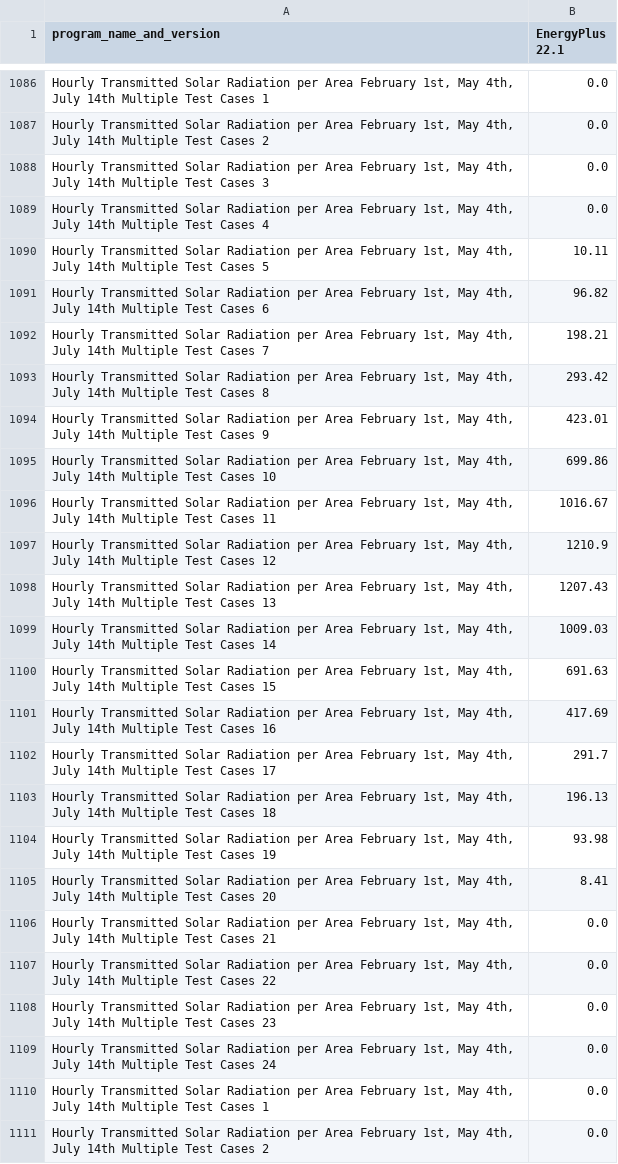
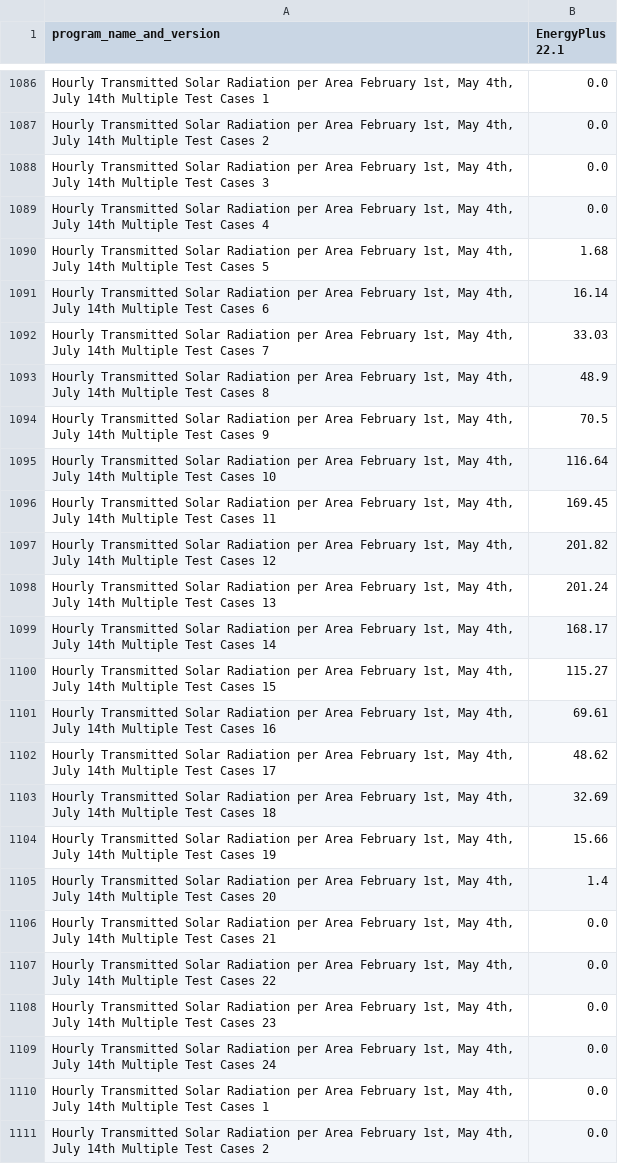
Before and after one commit to NREL/BESTEST-GSR, a CSV file: results/historical/OpenStudio_3_4_0.csv, drawn as a sheet; only a part is shown, gaps mark what is left out; the diff covers the shown part only; the diff names each change by its address in the sheet, - before the commit and + after, or states it on an @@ line.

```diff
--- a/results/historical/OpenStudio_3_4_0.csv
+++ b/results/historical/OpenStudio_3_4_0.csv
-B1090 (EnergyPlus 22.1): 10.11
+B1090 (EnergyPlus 22.1): 1.68
-B1091 (EnergyPlus 22.1): 96.82
+B1091 (EnergyPlus 22.1): 16.14
-B1092 (EnergyPlus 22.1): 198.21
+B1092 (EnergyPlus 22.1): 33.03
-B1093 (EnergyPlus 22.1): 293.42
+B1093 (EnergyPlus 22.1): 48.9
-B1094 (EnergyPlus 22.1): 423.01
+B1094 (EnergyPlus 22.1): 70.5
-B1095 (EnergyPlus 22.1): 699.86
+B1095 (EnergyPlus 22.1): 116.64
-B1096 (EnergyPlus 22.1): 1016.67
+B1096 (EnergyPlus 22.1): 169.45
-B1097 (EnergyPlus 22.1): 1210.9
+B1097 (EnergyPlus 22.1): 201.82
-B1098 (EnergyPlus 22.1): 1207.43
+B1098 (EnergyPlus 22.1): 201.24
-B1099 (EnergyPlus 22.1): 1009.03
+B1099 (EnergyPlus 22.1): 168.17
-B1100 (EnergyPlus 22.1): 691.63
+B1100 (EnergyPlus 22.1): 115.27
-B1101 (EnergyPlus 22.1): 417.69
+B1101 (EnergyPlus 22.1): 69.61
-B1102 (EnergyPlus 22.1): 291.7
+B1102 (EnergyPlus 22.1): 48.62
-B1103 (EnergyPlus 22.1): 196.13
+B1103 (EnergyPlus 22.1): 32.69
-B1104 (EnergyPlus 22.1): 93.98
+B1104 (EnergyPlus 22.1): 15.66
-B1105 (EnergyPlus 22.1): 8.41
+B1105 (EnergyPlus 22.1): 1.4
```
Also changed, not shown: 107 edited cells elsewhere in this file, results/workflow_results.csv, 3 other files.
